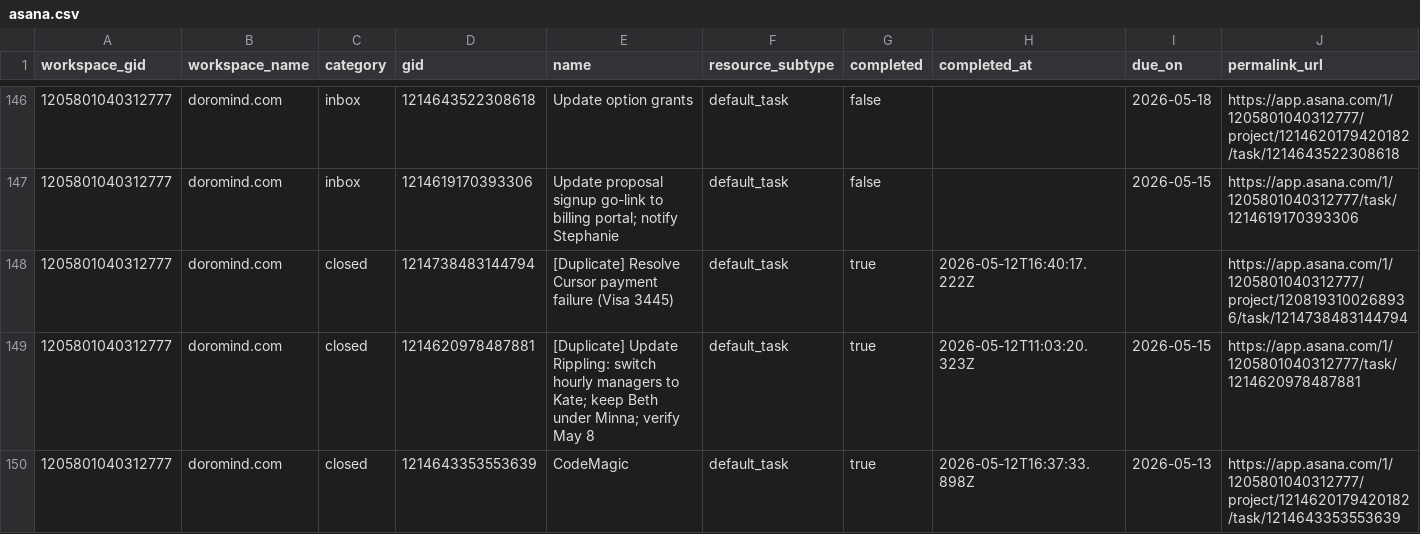
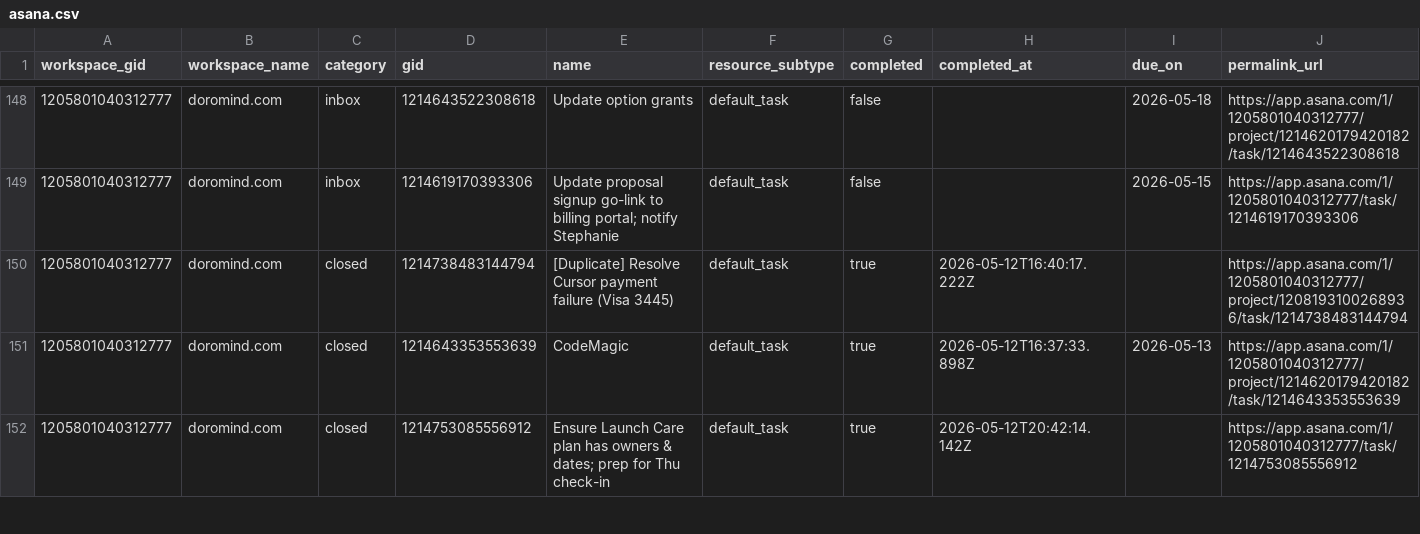
Before and after one commit to brady-richards/openbrain, a CSV file: data/asana.csv, drawn as a sheet; only a part is shown, gaps mark what is left out; the shorter side is filled out with more unchanged rows; removed rows and columns are numbered as before the commit, all else as after; rows hold the shown columns only; the diff covers the shown part only; the diff names each change by its address in the sheet, - before the commit and + after, or states it on an @@ line.

```diff
--- a/data/asana.csv
+++ b/data/asana.csv
-row 149: 1205801040312777 | doromind.com | closed | 1214620978487881 | [Duplicate] Update Rippling: switch hourly managers to Kate; keep Beth under Minna; verify May 8 | default_task | true | 2026-05-12T11:03:20.323Z | 2026-05-15 | https://app.asana.com/1/1205801040312777/task/1214620978487881
```
Also changed, not shown: 2 added rows and 3 removed rows elsewhere in this file, 4 other files.
